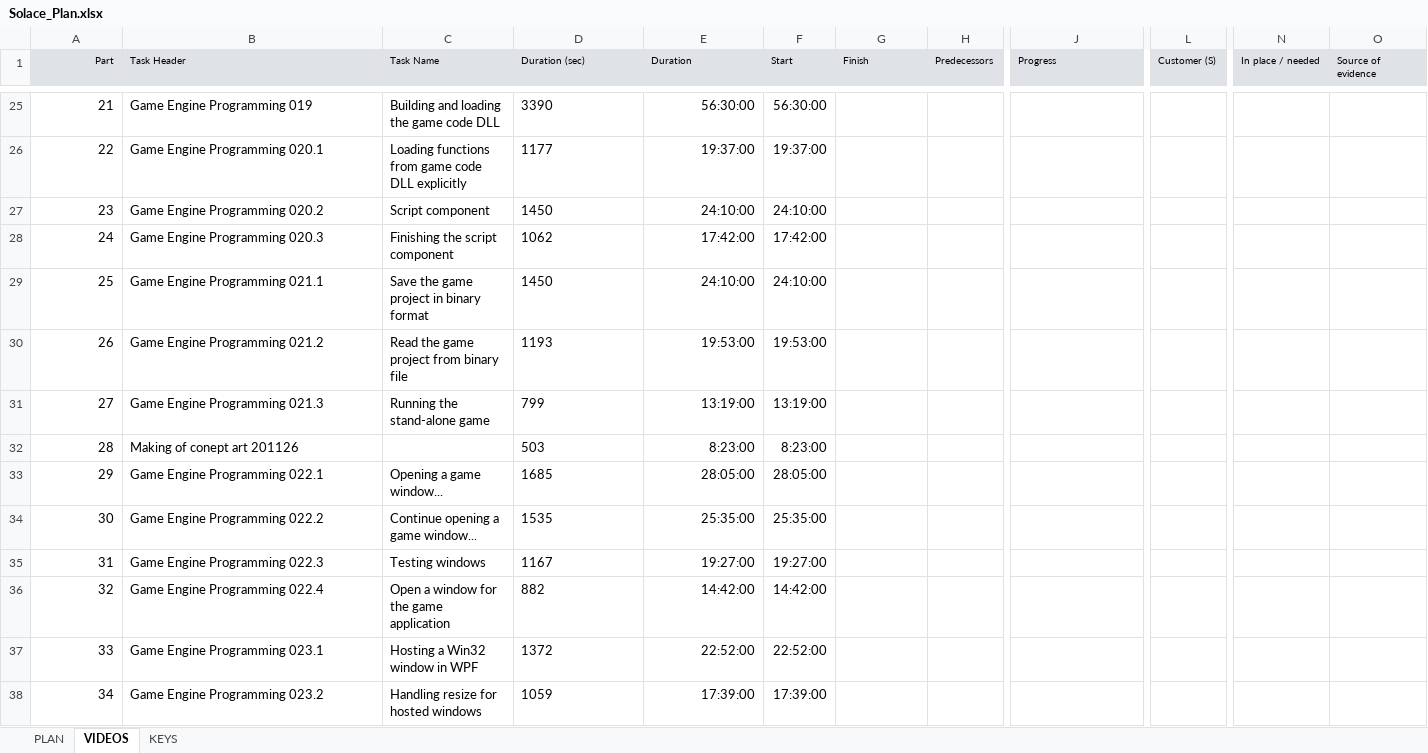
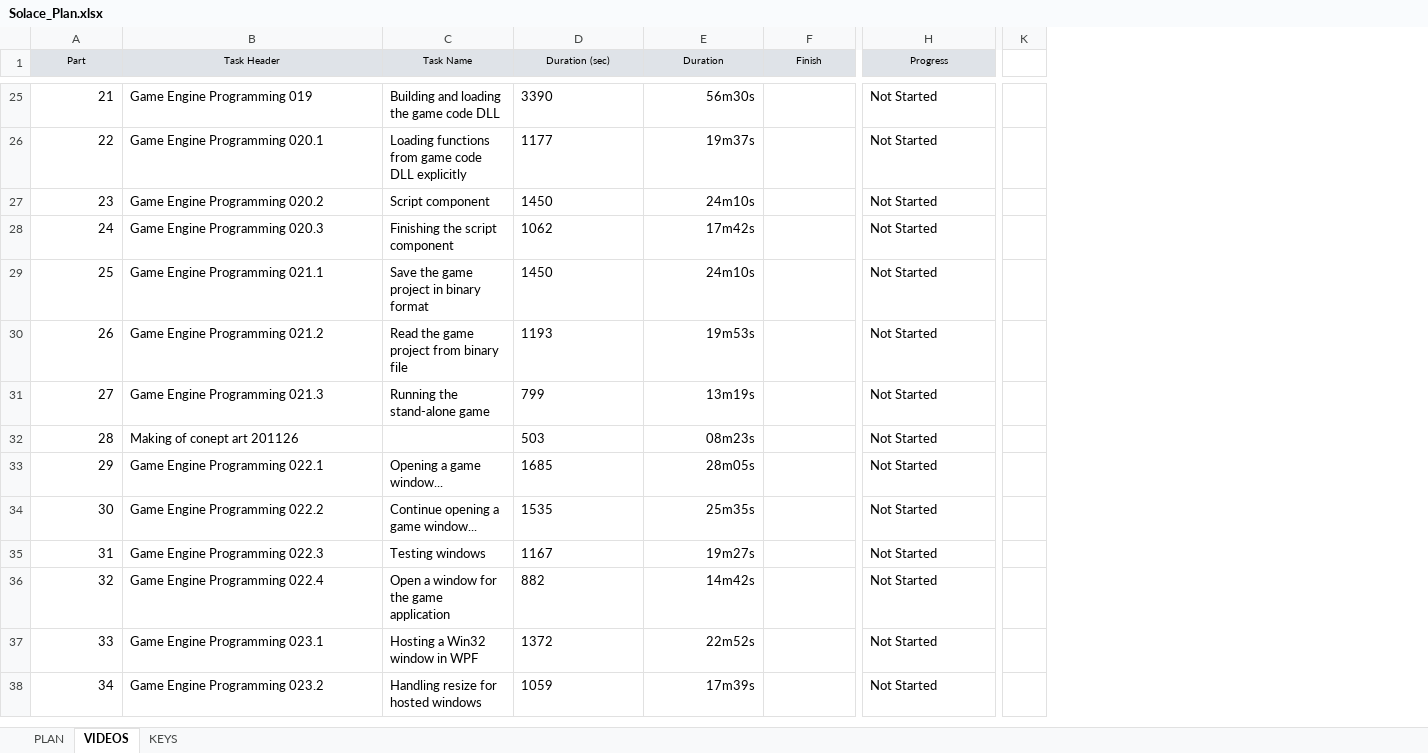
Before and after one commit to Vulth01/Solace, an Excel workbook: Solace_Plan.xlsx, sheet VIDEOS, drawn as a sheet; only a part is shown, gaps mark what is left out; values as stored, in another font and other column widths than the file's, no borders; removed rows and columns are numbered as before the commit, all else as after; the diff covers the shown part only; the diff names each change by its address in the sheet, - before the commit and + after, or states it on an @@ line.

```diff
--- a/Solace_Plan.xlsx (sheet VIDEOS)
+++ b/Solace_Plan.xlsx (sheet VIDEOS)
-column F (Start), rows 25-38: 56:30:00 | 19:37:00 | 24:10:00 | 17:42:00 | 24:10:00 | 19:53:00 | 13:19:00 | 8:23:00 | 28:05:00 | 25:35:00 | 19:27:00 | 14:42:00 | 22:52:00 | 17:39:00
-column H (Predecessors), empty
-column L (Customer (S)), empty
-column N (In place / needed), empty
-column O (Source of evidence), empty
+column K, empty
-A1 alignment: right
+A1 alignment: center
-B1:E1 alignment: left
+B1:E1 alignment: center
-F1 alignment: left
+F1 alignment: center
-H1 alignment: left
+H1 alignment: center
-E25 (Duration): 56:30:00
+E25 (Duration): 56m30s
-H25:H38 (Progress): (empty)
+H25:H38 (Progress): Not Started
-E26 (Duration): 19:37:00
+E26 (Duration): 19m37s
-E27 (Duration): 24:10:00
+E27 (Duration): 24m10s
-E28 (Duration): 17:42:00
+E28 (Duration): 17m42s
-E29 (Duration): 24:10:00
+E29 (Duration): 24m10s
-E30 (Duration): 19:53:00
+E30 (Duration): 19m53s
-E31 (Duration): 13:19:00
+E31 (Duration): 13m19s
-E32 (Duration): 8:23:00
+E32 (Duration): 08m23s
-E33 (Duration): 28:05:00
+E33 (Duration): 28m05s
-E34 (Duration): 25:35:00
+E34 (Duration): 25m35s
-E35 (Duration): 19:27:00
+E35 (Duration): 19m27s
-E36 (Duration): 14:42:00
+E36 (Duration): 14m42s
-E37 (Duration): 22:52:00
+E37 (Duration): 22m52s
-E38 (Duration): 17:39:00
+E38 (Duration): 17m39s
```
Also changed, not shown: 2 added rows, 1 removed row, 376 edited cells and cell formats elsewhere in this sheet, 1 other file.
